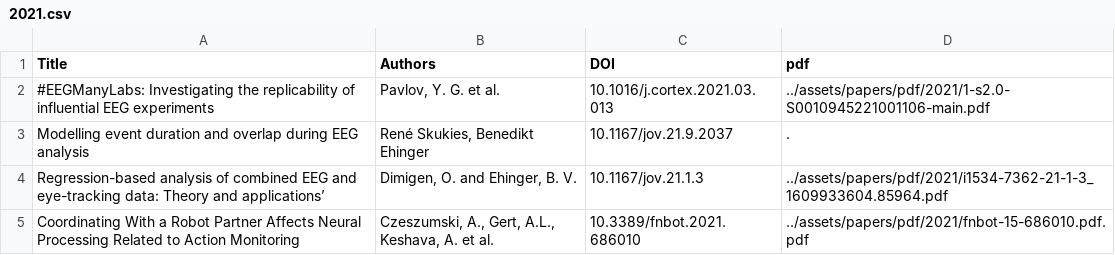
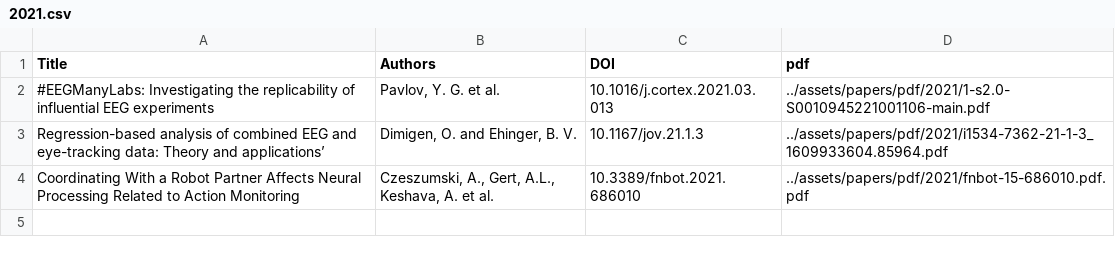
Before and after one commit to s-ccs/s-ccs.github.io, a CSV file: _assets/papers/2021.csv, drawn as a sheet; the diff names each change by its address in the sheet, - before the commit and + after, or states it on an @@ line.

Commit message:
Update 2021.csv

```diff
--- a/_assets/papers/2021.csv
+++ b/_assets/papers/2021.csv
-row 3: Modelling event duration and overlap during EEG analysis | René Skukies, Benedikt Ehinger | 10.1167/jov.21.9.2037 | .
```
